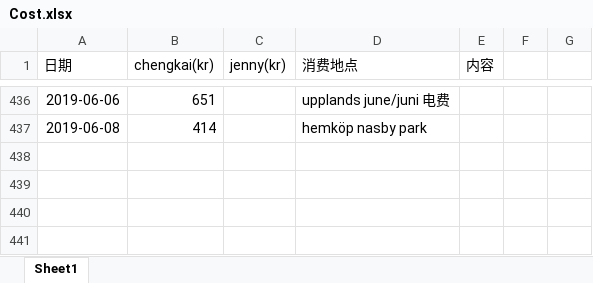
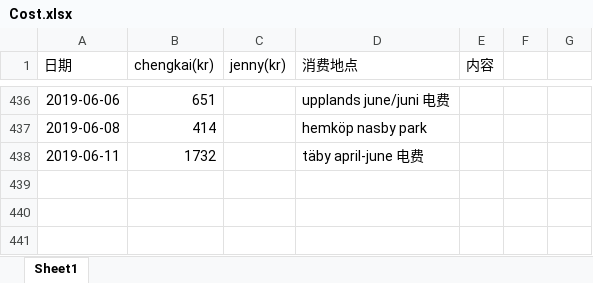
Before and after one commit to yanhuanwang/cost, an Excel workbook: Cost.xlsx, sheet Sheet1, drawn as a sheet; only a part is shown, gaps mark what is left out; values as stored, in another font and other column widths than the file's, no borders; conditional formats not drawn; the diff names each change by its address in the sheet, - before the commit and + after, or states it on an @@ line.

Commit message:
20190611

```diff
--- a/Cost.xlsx (sheet Sheet1)
+++ b/Cost.xlsx (sheet Sheet1)
-row 438: (empty)
+row 438: 2019-06-11 | 1732 |  | täby april-june 电费
```
